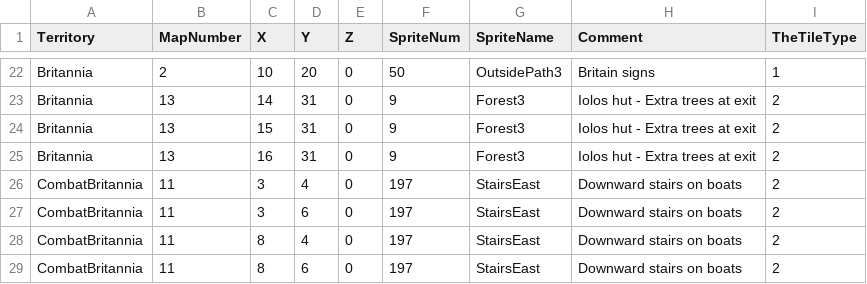
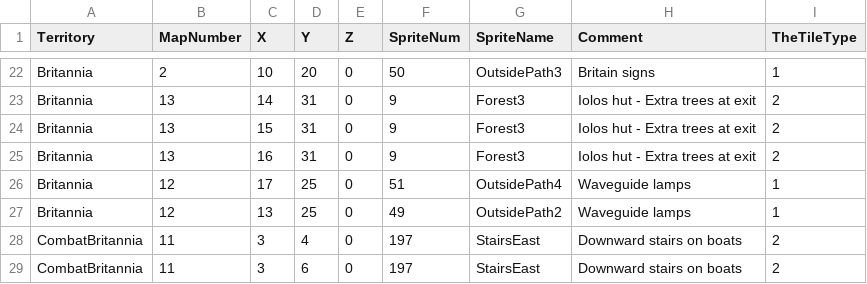
Before and after one commit to bradhannah/Ultima5Redux, a CSV file: Ultima5Redux/DataFiles/TileOverrides.csv, drawn as a sheet; only a part is shown, gaps mark what is left out; the shorter side is filled out with more unchanged rows.

Commit message:
Fixed tiles drawing that shouldn't Added some override tiles

```diff
--- a/Ultima5Redux/DataFiles/TileOverrides.csv
+++ b/Ultima5Redux/DataFiles/TileOverrides.csv
@@ -25,2 +25,4 @@ Britannia      ,13       ,15,31,0,9        ,Forest3     ,Iolos hut - Extra trees
 Britannia      ,13       ,16,31,0,9        ,Forest3     ,Iolos hut - Extra trees at exit,2
+Britannia      ,12       ,17,25,0,51        ,OutsidePath4     ,Waveguide lamps,1
+Britannia      ,12       ,13,25,0,49        ,OutsidePath2     ,Waveguide lamps,1
 CombatBritannia,11       ,3 ,4 ,0,197      ,StairsEast  ,Downward stairs on boats,2
```
Also changed, not shown: 2 other files.
